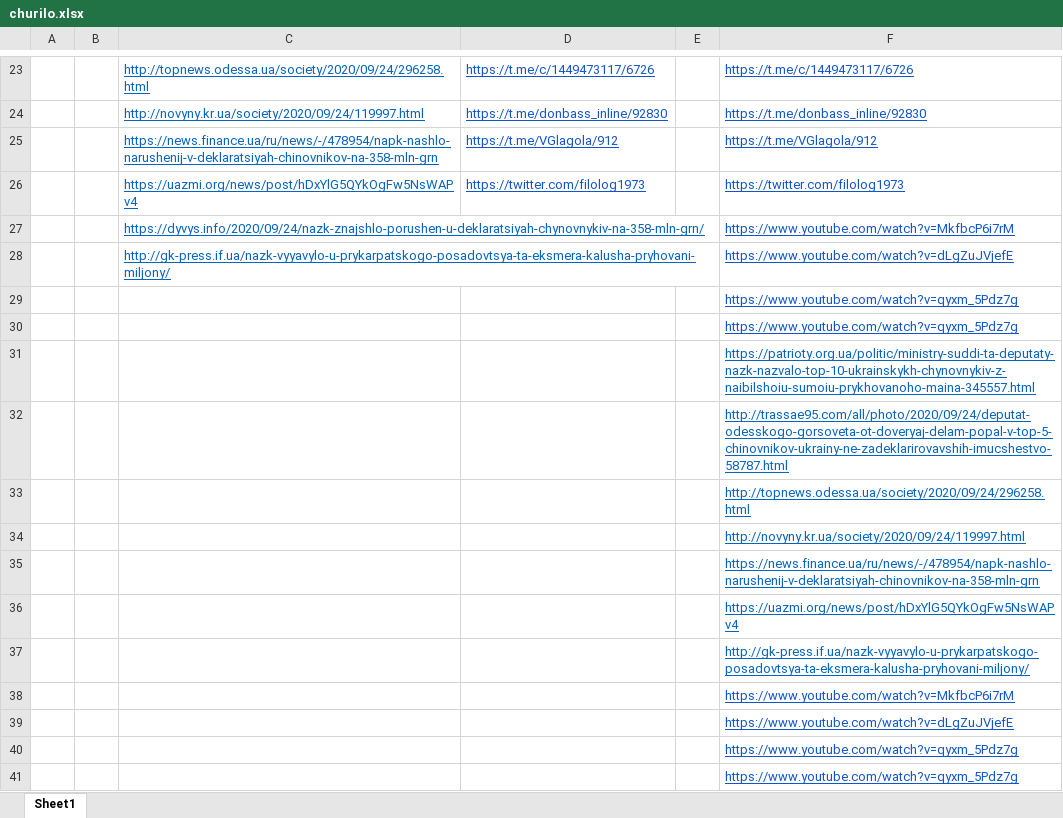
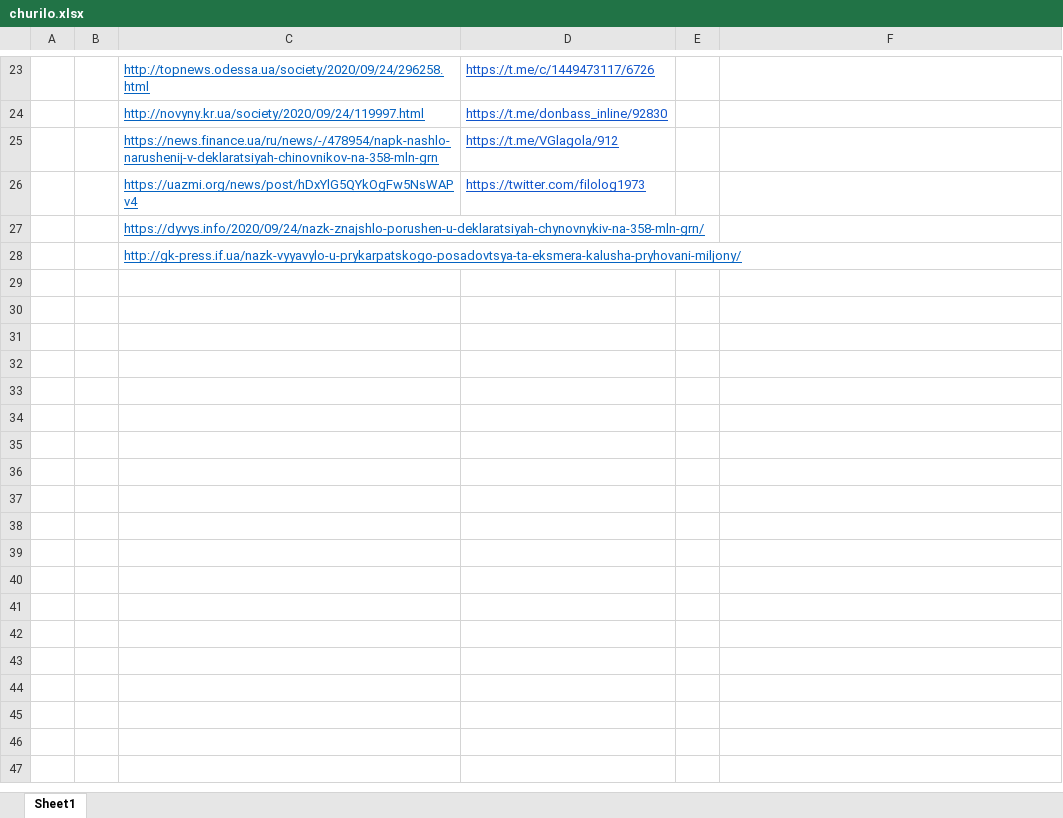
Before and after one commit to prazdnikovamargarita/checking_comments, an Excel workbook: churilo.xlsx, sheet Sheet1, drawn as a sheet; only a part is shown, gaps mark what is left out; values as stored, in another font and other column widths than the file's, no borders; the diff covers the shown part only; the diff names each change by its address in the sheet, - before the commit and + after, or states it on an @@ line.

```diff
--- a/churilo.xlsx (sheet Sheet1)
+++ b/churilo.xlsx (sheet Sheet1)
-F23: https://t.me/c/1449473117/6726
+F23: (empty)
-F24: https://t.me/donbass_inline/92830
+F24: (empty)
-F25: https://t.me/VGlagola/912
+F25: (empty)
-F26: https://twitter.com/filolog1973
+F26: (empty)
-F27: https://www.youtube.com/watch?v=MkfbcP6i7rM
+F27: (empty)
-F28: https://www.youtube.com/watch?v=dLgZuJVjefE
+F28: (empty)
-row 29:  |  |  |  |  | https://www.youtube.com/watch?v=qyxm_5Pdz7g
-row 30:  |  |  |  |  | https://www.youtube.com/watch?v=qyxm_5Pdz7g
-row 31:  |  |  |  |  | https://patrioty.org.ua/politic/ministry-suddi-ta-deputaty-nazk-nazvalo-top-10-ukrainskykh-chynovnykiv-z-naibilshoiu-sumoiu-prykhovanoho-maina-345557.html
-row 32:  |  |  |  |  | http://trassae95.com/all/photo/2020/09/24/deputat-odesskogo-gorsoveta-ot-doveryaj-delam-popal-v-top-5-chinovnikov-ukrainy-ne-zadeklarirovavshih-imucshestvo-58787.html
-row 33:  |  |  |  |  | http://topnews.odessa.ua/society/2020/09/24/296258.html
-row 34:  |  |  |  |  | http://novyny.kr.ua/society/2020/09/24/119997.html
-row 35:  |  |  |  |  | https://news.finance.ua/ru/news/-/478954/napk-nashlo-narushenij-v-deklaratsiyah-chinovnikov-na-358-mln-grn
-row 36:  |  |  |  |  | https://uazmi.org/news/post/hDxYlG5QYkOgFw5NsWAPv4
-row 37:  |  |  |  |  | http://gk-press.if.ua/nazk-vyyavylo-u-prykarpatskogo-posadovtsya-ta-eksmera-kalusha-pryhovani-miljony/
-row 38:  |  |  |  |  | https://www.youtube.com/watch?v=MkfbcP6i7rM
-row 39:  |  |  |  |  | https://www.youtube.com/watch?v=dLgZuJVjefE
-row 40:  |  |  |  |  | https://www.youtube.com/watch?v=qyxm_5Pdz7g
-row 41:  |  |  |  |  | https://www.youtube.com/watch?v=qyxm_5Pdz7g
```
Also changed, not shown: 31 edited cells and cell formats elsewhere in this sheet, duplij.xlsx, pishnyij.xlsx, 1 other file.
